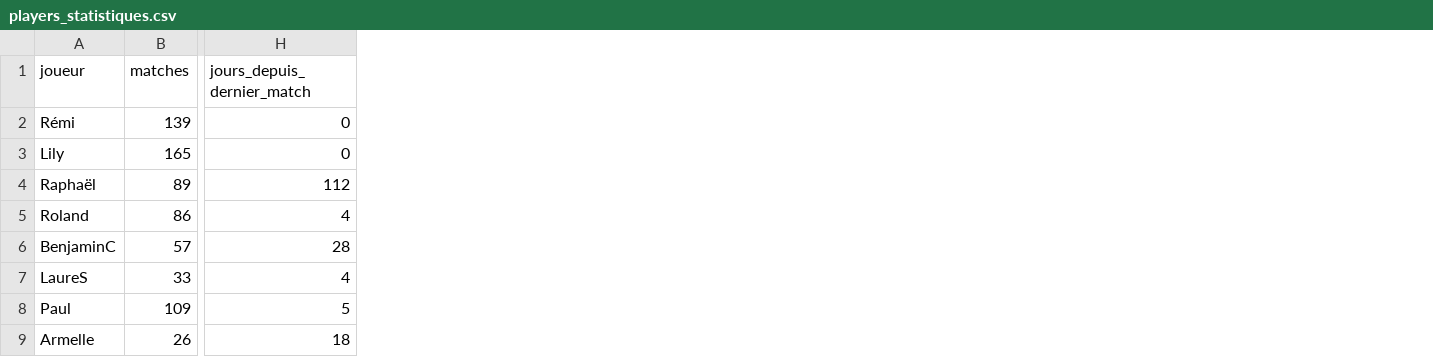
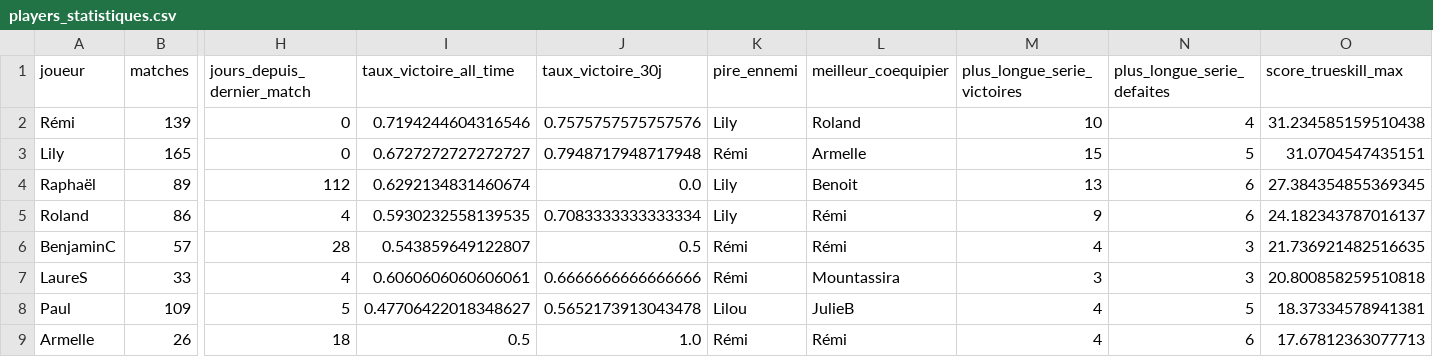
Before and after one commit to CBGP-activities/Foosball, a CSV file: docs/resultats/players_statistiques.csv, drawn as a sheet; only a part is shown, gaps mark what is left out; the diff names each change by its address in the sheet, - before the commit and + after, or states it on an @@ line.

```diff
--- a/docs/resultats/players_statistiques.csv
+++ b/docs/resultats/players_statistiques.csv
+column I (taux_victoire_all_time), rows 2-9: 0.7194244604316546 | 0.6727272727272727 | 0.6292134831460674 | 0.5930232558139535 | 0.543859649122807 | 0.6060606060606061 | 0.47706422018348627 | 0.5
+column J (taux_victoire_30j), rows 2-9: 0.7575757575757576 | 0.7948717948717948 | 0.0 | 0.7083333333333334 | 0.5 | 0.6666666666666666 | 0.5652173913043478 | 1.0
+column K (pire_ennemi), rows 2-9: Lily | Rémi | Lily | Lily | Rémi | Rémi | Lilou | Rémi
+column L (meilleur_coequipier), rows 2-9: Roland | Armelle | Benoit | Rémi | Rémi | Mountassira | JulieB | Rémi
+column M (plus_longue_serie_victoires), rows 2-9: 10 | 15 | 13 | 9 | 4 | 3 | 4 | 4
+column N (plus_longue_serie_defaites), rows 2-9: 4 | 5 | 6 | 6 | 3 | 3 | 5 | 6
+column O (score_trueskill_max), rows 2-9: 31.234585159510438 | 31.0704547435151 | 27.384354855369345 | 24.182343787016137 | 21.736921482516635 | 20.800858259510818 | 18.37334578941381 | 17.67812363077713
```
